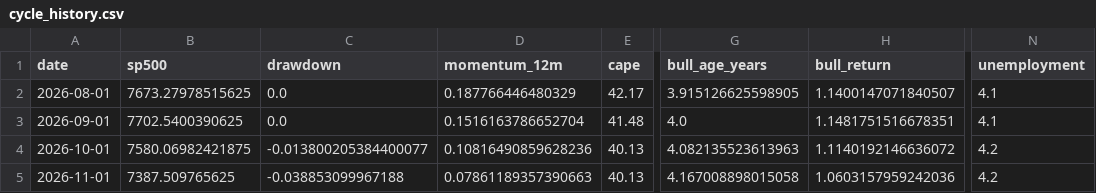
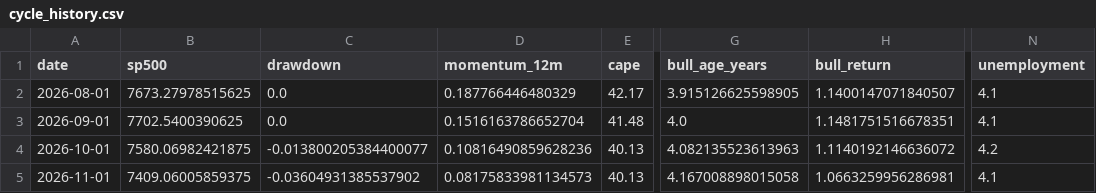
Before and after one commit to Vilson2930/SP500_CYCLE_ATLAS, a CSV file: data/cycle_history.csv, drawn as a sheet; only a part is shown, gaps mark what is left out; the diff names each change by its address in the sheet, - before the commit and + after, or states it on an @@ line.

```diff
--- a/data/cycle_history.csv
+++ b/data/cycle_history.csv
-B5 (sp500): 7387.509765625
+B5 (sp500): 7409.06005859375
-C5 (drawdown): -0.038853099967188
+C5 (drawdown): -0.03604931385537902
-D5 (momentum_12m): 0.07861189357390663
+D5 (momentum_12m): 0.08175833981134573
-H5 (bull_return): 1.0603157959242036
+H5 (bull_return): 1.0663259956286981
-N5 (unemployment): 4.2
+N5 (unemployment): 4.1
```
Also changed, not shown: data/current_state.csv, 4 other files.
